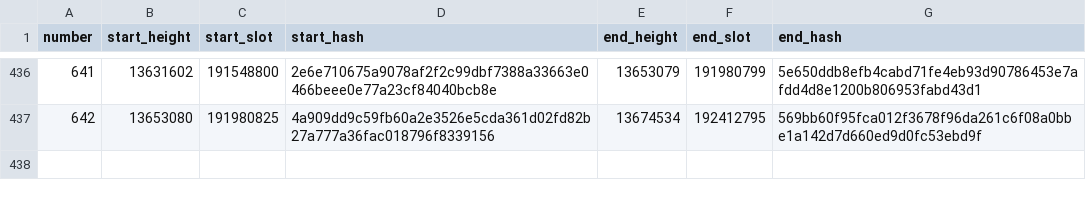
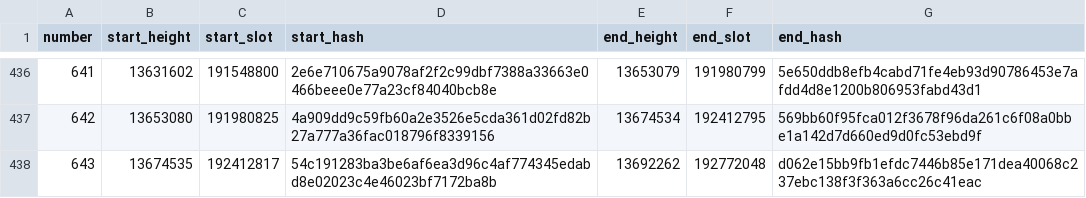
Before and after one commit to ExuraLabs/hecate, a CSV file: data/epoch_boundaries.csv, drawn as a sheet; only a part is shown, gaps mark what is left out; the diff names each change by its address in the sheet, - before the commit and + after, or states it on an @@ line.

Commit message:
Automated epoch data update for epoch 643

```diff
--- a/data/epoch_boundaries.csv
+++ b/data/epoch_boundaries.csv
+row 438: 643 | 13674535 | 192412817 | 54c191283ba3be6af6ea3d96c4af774345edabd8e02023c4e46023bf7172ba8b | 13692262 | 192772048 | d062e15bb9fb1efdc7446b85e171dea40068c237ebc138f3f363a6cc26c41eac
```
Also changed, not shown: data/epoch_blocks.csv, 1 other file.
